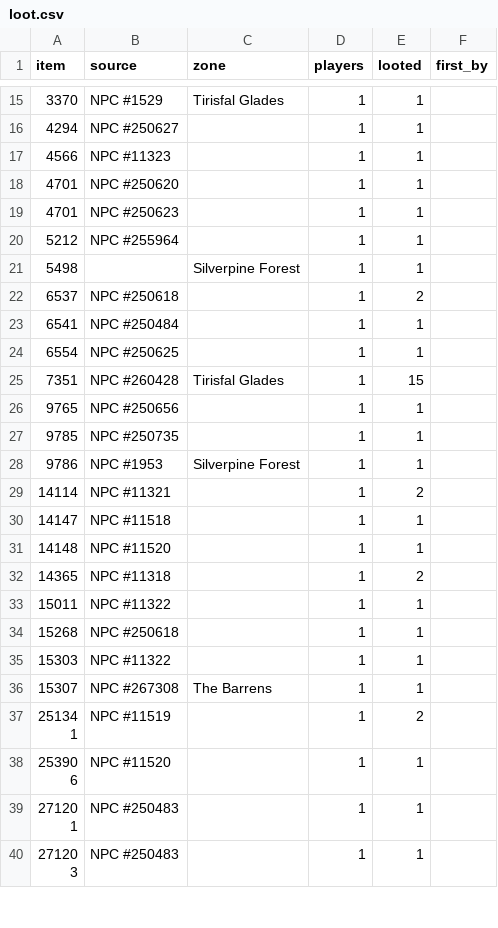
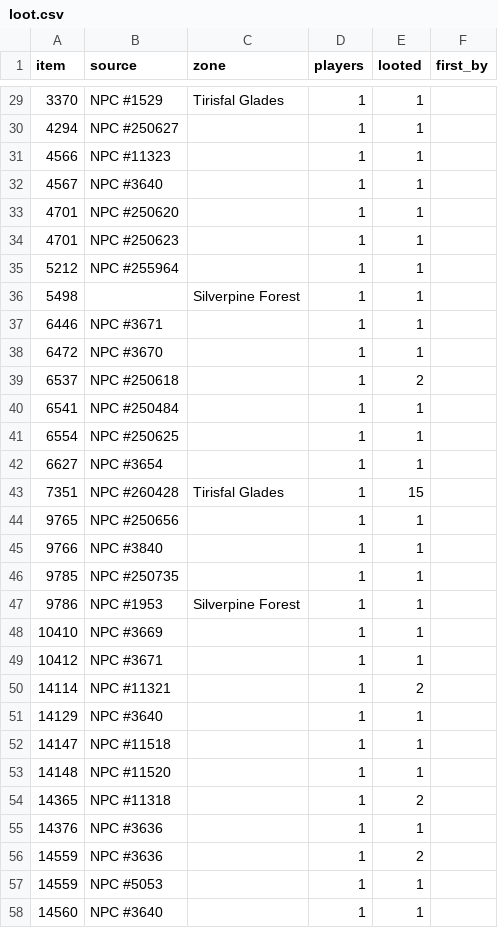
Before and after one commit to Jweyant/forever-xp, a CSV file: gamedata/players/loot.csv, drawn as a sheet; only a part is shown, gaps mark what is left out; the shorter side is filled out with more unchanged rows; the diff covers the shown part only.

```diff
--- a/gamedata/players/loot.csv
+++ b/gamedata/players/loot.csv
@@ -17,2 +31,3 @@ item,source,zone,players,looted,first_by
 4566,"NPC #11323","",1,1,""
+4567,"NPC #3640","",1,1,""
 4701,"NPC #250620","",1,1,""
@@ -21,2 +36,4 @@ item,source,zone,players,looted,first_by
 5498,"","Silverpine Forest",1,1,""
+6446,"NPC #3671","",1,1,""
+6472,"NPC #3670","",1,1,""
 6537,"NPC #250618","",1,2,""
@@ -24,7 +41,12 @@ item,source,zone,players,looted,first_by
 6554,"NPC #250625","",1,1,""
+6627,"NPC #3654","",1,1,""
 7351,"NPC #260428","Tirisfal Glades",1,15,""
 9765,"NPC #250656","",1,1,""
+9766,"NPC #3840","",1,1,""
 9785,"NPC #250735","",1,1,""
 9786,"NPC #1953","Silverpine Forest",1,1,""
+10410,"NPC #3669","",1,1,""
+10412,"NPC #3671","",1,1,""
 14114,"NPC #11321","",1,2,""
+14129,"NPC #3640","",1,1,""
 14147,"NPC #11518","",1,1,""
@@ -32 +54,5 @@ item,source,zone,players,looted,first_by
 14365,"NPC #11318","",1,2,""
+14376,"NPC #3636","",1,1,""
+14559,"NPC #3636","",1,2,""
+14559,"NPC #5053","",1,1,""
+14560,"NPC #3640","",1,1,""
```
Also changed, not shown: 25 added rows elsewhere in this file, gamedata/players/quest_timing.csv, 1 other file.
